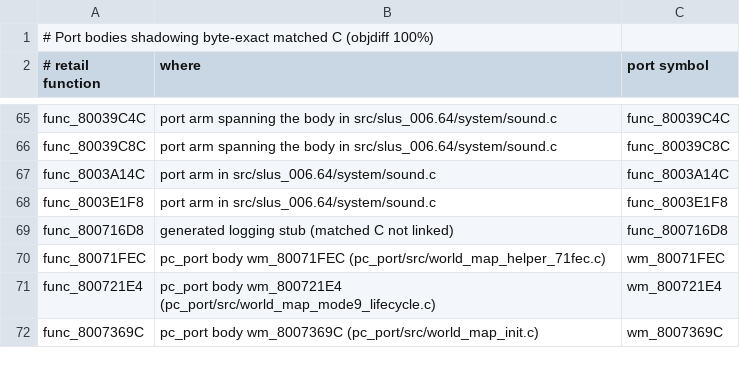
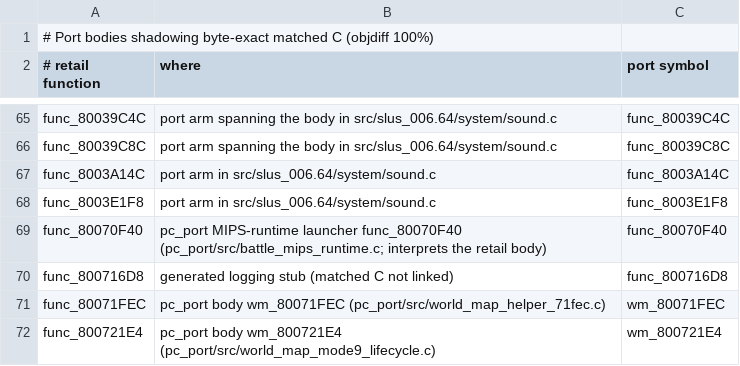
Before and after one commit to Blizz127/xenogears-decomp-ai, a TSV file: docs/port/shadowing_matched_c.tsv, drawn as a sheet; only a part is shown, gaps mark what is left out; the shorter side is filled out with more unchanged rows.

```diff
--- a/docs/port/shadowing_matched_c.tsv
+++ b/docs/port/shadowing_matched_c.tsv
@@ -68,2 +68,3 @@ func_8003A14C	port arm in src/slus_006.64/system/sound.c	func_8003A14C
 func_8003E1F8	port arm in src/slus_006.64/system/sound.c	func_8003E1F8
+func_80070F40	pc_port MIPS-runtime launcher func_80070F40 (pc_port/src/battle_mips_runtime.c; interprets the retail body)	func_80070F40
 func_800716D8	generated logging stub (matched C not linked)	func_800716D8
```
Also changed, not shown: 1 other file.
